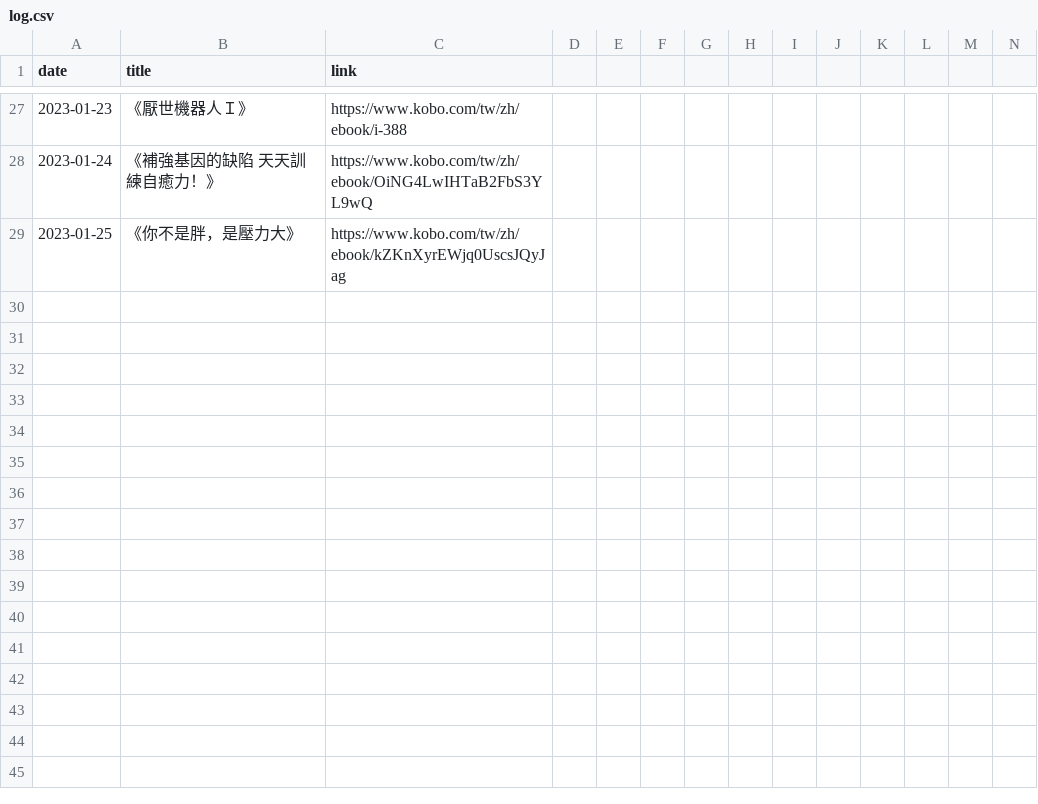
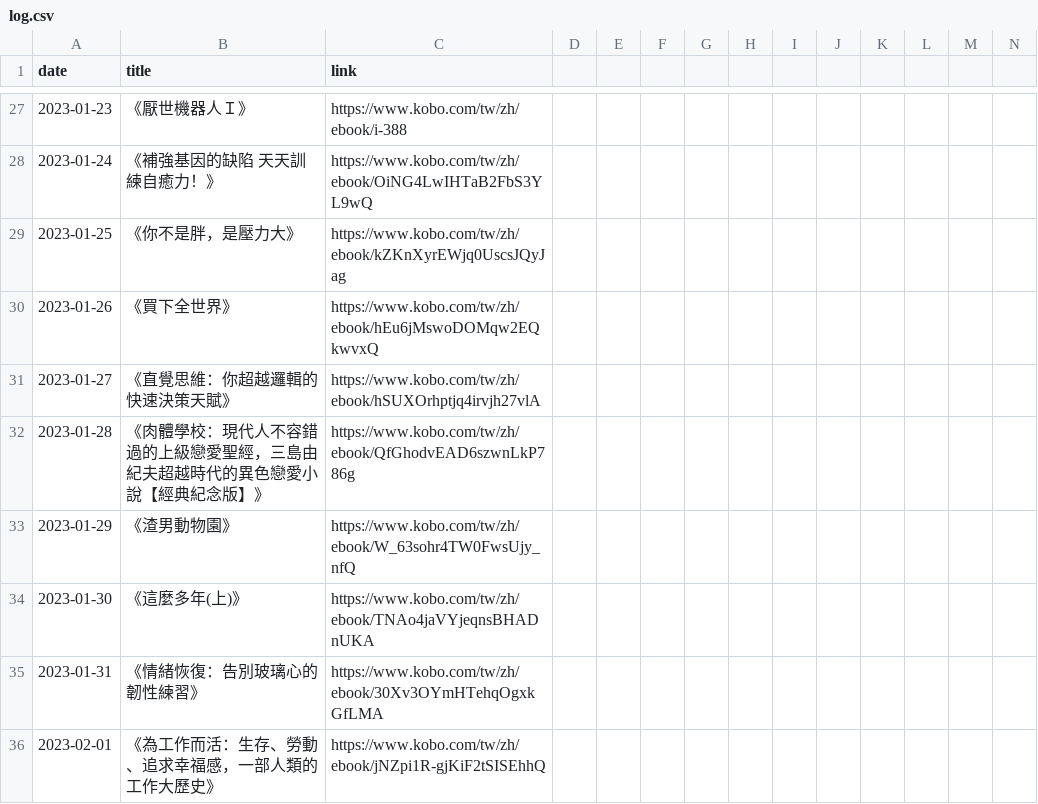
Before and after one commit to yhmtsai/kobo-calendar, a CSV file: log.csv, drawn as a sheet; only a part is shown, gaps mark what is left out; rows hold the shown columns only; the diff names each change by its address in the sheet, - before the commit and + after, or states it on an @@ line.

```diff
--- a/log.csv
+++ b/log.csv
+row 30: 2023-01-26 | 《買下全世界》 | https://www.kobo.com/tw/zh/ebook/hEu6jMswoDOMqw2EQkwvxQ
+row 31: 2023-01-27 | 《直覺思維：你超越邏輯的快速決策天賦》 | https://www.kobo.com/tw/zh/ebook/hSUXOrhptjq4irvjh27vlA
+row 32: 2023-01-28 | 《肉體學校：現代人不容錯過的上級戀愛聖經，三島由紀夫超越時代的異色戀愛小說【經典紀念版】》 | https://www.kobo.com/tw/zh/ebook/QfGhodvEAD6szwnLkP786g
+row 33: 2023-01-29 | 《渣男動物園》 | https://www.kobo.com/tw/zh/ebook/W_63sohr4TW0FwsUjy_nfQ
+row 34: 2023-01-30 | 《這麼多年(上)》 | https://www.kobo.com/tw/zh/ebook/TNAo4jaVYjeqnsBHADnUKA
+row 35: 2023-01-31 | 《情緒恢復：告別玻璃心的韌性練習》 | https://www.kobo.com/tw/zh/ebook/30Xv3OYmHTehqOgxkGfLMA
+row 36: 2023-02-01 | 《為工作而活：生存、勞動、追求幸福感，一部人類的工作大歷史》 | https://www.kobo.com/tw/zh/ebook/jNZpi1R-gjKiF2tSISEhhQ
```
Also changed, not shown: 15 other files.
